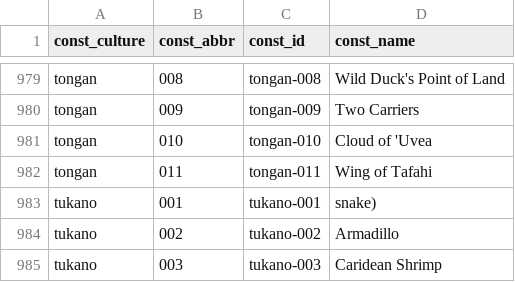
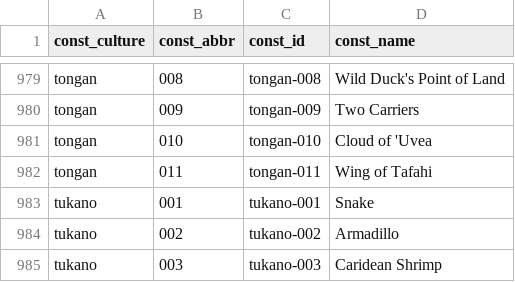
Before and after one commit to a1ip/datasketches, a CSV file: may/data/nadieh/constellation_names.csv, drawn as a sheet; only a part is shown, gaps mark what is left out.

```diff
--- a/may/data/nadieh/constellation_names.csv
+++ b/may/data/nadieh/constellation_names.csv
@@ -982,3 +982,3 @@
 "tongan","011","tongan-011","Wing of Tafahi"
-"tukano","001","tukano-001","snake)"
+"tukano","001","tukano-001","Snake"
 "tukano","002","tukano-002","Armadillo"
```
Also changed, not shown: may/data/nadieh/constellation_links.csv, 6 other files.
